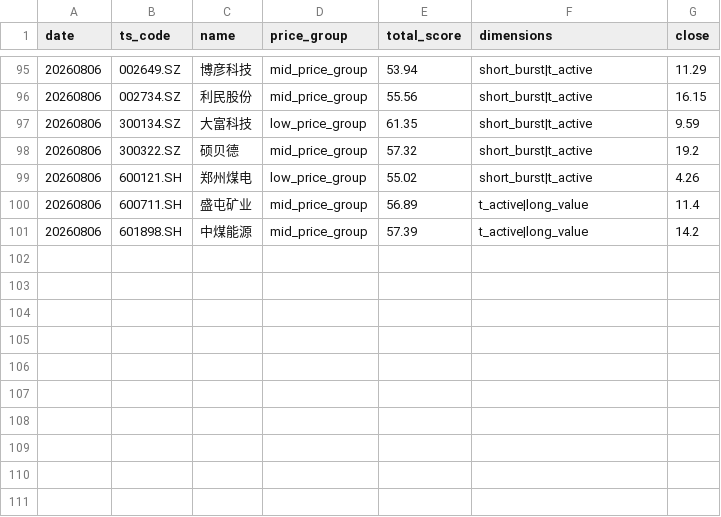
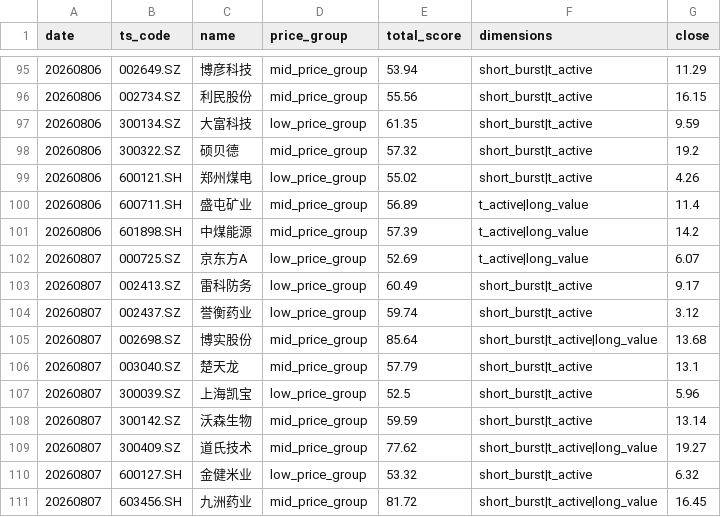
Before and after one commit to daoyezongzi/TradeEye, a CSV file: data/signals/recommend.csv, drawn as a sheet; only a part is shown, gaps mark what is left out; the diff names each change by its address in the sheet, - before the commit and + after, or states it on an @@ line.

```diff
--- a/data/signals/recommend.csv
+++ b/data/signals/recommend.csv
+row 102: 20260807 | 000725.SZ | 京东方A | low_price_group | 52.69 | t_active|long_value | 6.07
+row 103: 20260807 | 002413.SZ | 雷科防务 | low_price_group | 60.49 | short_burst|t_active | 9.17
+row 104: 20260807 | 002437.SZ | 誉衡药业 | low_price_group | 59.74 | short_burst|t_active | 3.12
+row 105: 20260807 | 002698.SZ | 博实股份 | mid_price_group | 85.64 | short_burst|t_active|long_value | 13.68
+row 106: 20260807 | 003040.SZ | 楚天龙 | mid_price_group | 57.79 | short_burst|t_active | 13.1
+row 107: 20260807 | 300039.SZ | 上海凯宝 | low_price_group | 52.5 | short_burst|t_active | 5.96
+row 108: 20260807 | 300142.SZ | 沃森生物 | mid_price_group | 59.59 | short_burst|t_active | 13.14
+row 109: 20260807 | 300409.SZ | 道氏技术 | mid_price_group | 77.62 | short_burst|t_active|long_value | 19.27
+row 110: 20260807 | 600127.SH | 金健米业 | low_price_group | 53.32 | short_burst|t_active | 6.32
+row 111: 20260807 | 603456.SH | 九洲药业 | mid_price_group | 81.72 | short_burst|t_active|long_value | 16.45
```
